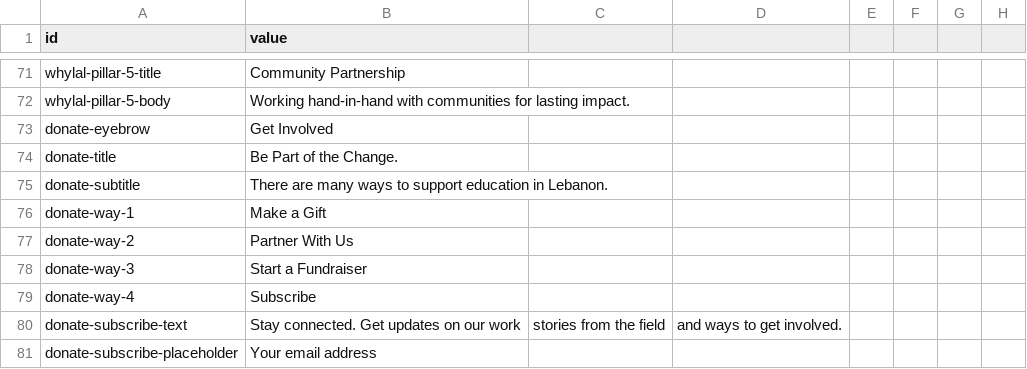
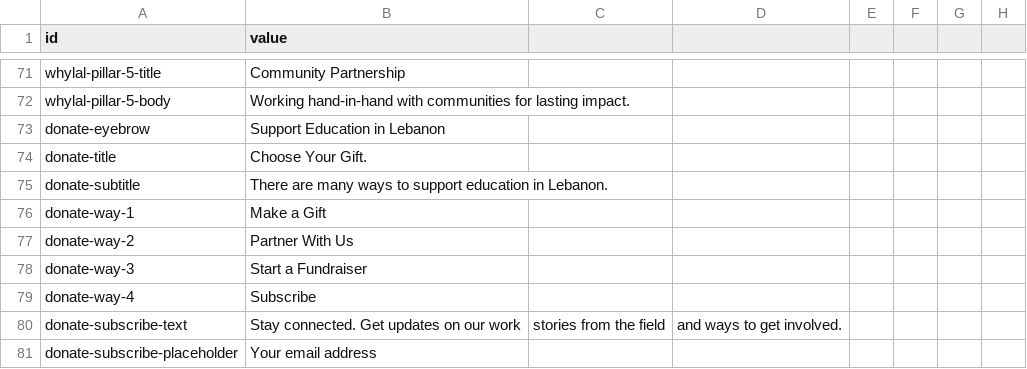
Before and after one commit to Lebanese-Alternative-Learning/friendsoflal, a CSV file: src/data/site-content.csv, drawn as a sheet; only a part is shown, gaps mark what is left out.

```diff
--- a/src/data/site-content.csv
+++ b/src/data/site-content.csv
@@ -72,4 +72,4 @@ whylal-pillar-5-title,Community Partnership
 whylal-pillar-5-body,Working hand-in-hand with communities for lasting impact.
-donate-eyebrow,Get Involved
-donate-title,Be Part of the Change.
+donate-eyebrow,Support Education in Lebanon
+donate-title,Choose Your Gift.
 donate-subtitle,There are many ways to support education in Lebanon.
```
Also changed, not shown: 1 other file.
